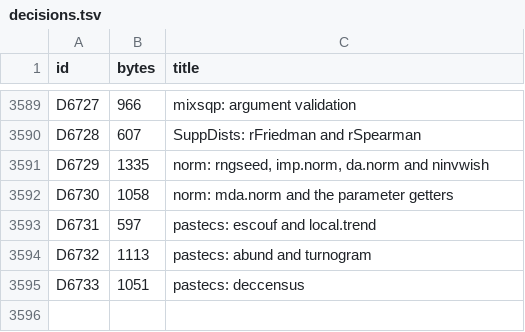
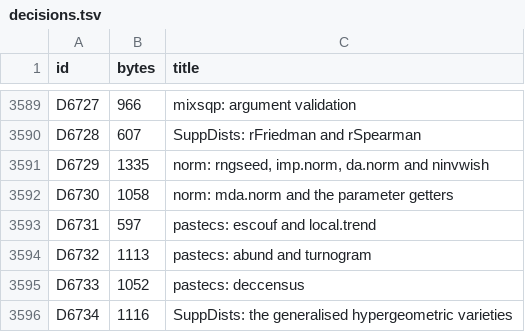
Before and after one commit to nebosa-company/neper, a TSV file: docs/digest/decisions.tsv, drawn as a sheet; only a part is shown, gaps mark what is left out.

```diff
--- a/docs/digest/decisions.tsv
+++ b/docs/digest/decisions.tsv
@@ -3594,2 +3594,3 @@ D6731	597	pastecs: escouf and local.trend
 D6732	1113	pastecs: abund and turnogram
-D6733	1051	pastecs: deccensus
+D6733	1052	pastecs: deccensus
+D6734	1116	SuppDists: the generalised hypergeometric varieties
```
Also changed, not shown: docs/digest/queue.tsv, 6 other files.
